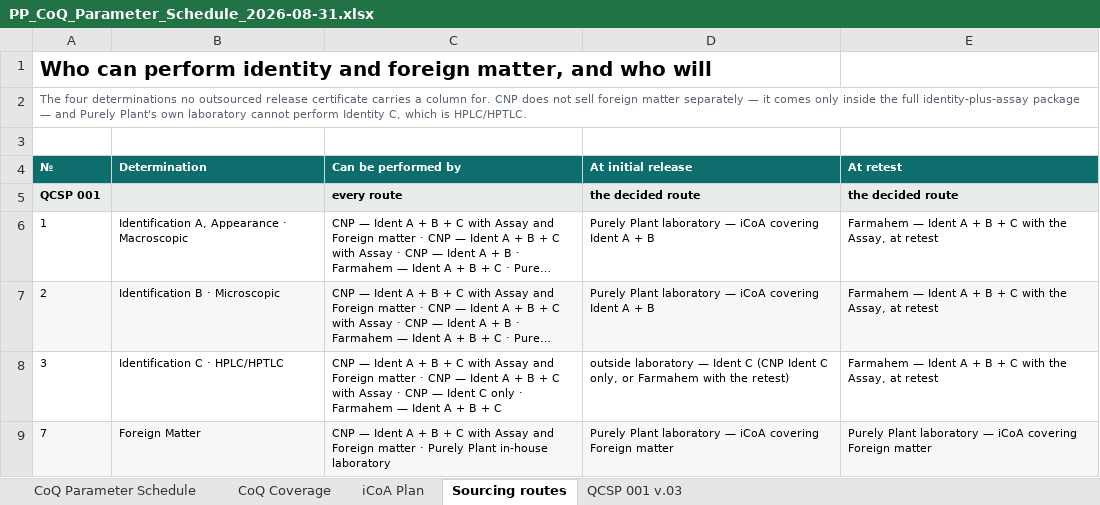
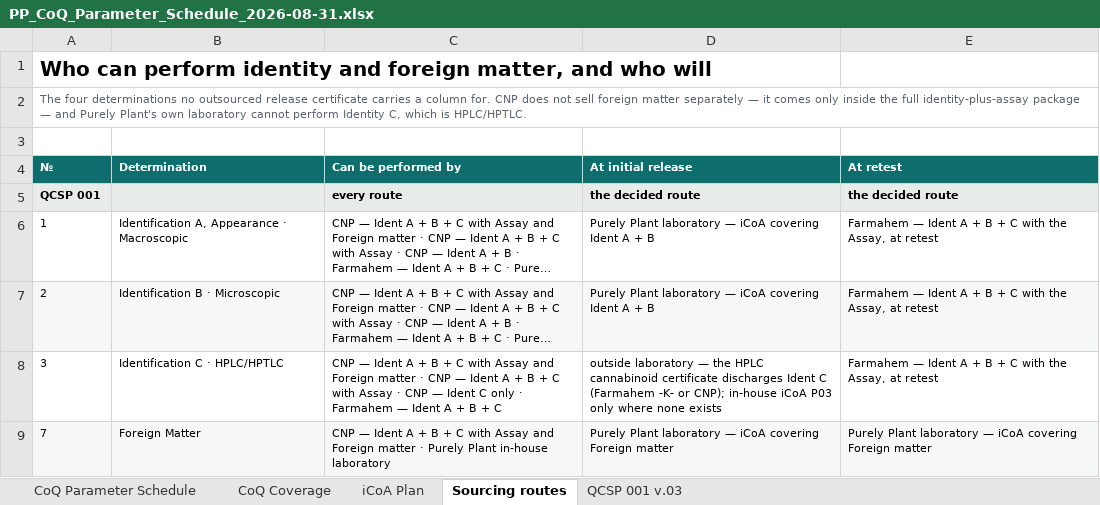
Before and after one commit to 3p4e/letta-stack, an Excel workbook: deliverables/qc_gap_analysis/PP_CoQ_Parameter_Schedule_2026-08-31.xlsx, sheet Sourcing routes, drawn as a sheet; long unchanged cells end in …; values as stored, in another font and other column widths than the file's, no borders; the diff names each change by its address in the sheet, - before the commit and + after, or states it on an @@ line.

```diff
--- a/deliverables/qc_gap_analysis/PP_CoQ_Parameter_Schedule_2026-08-31.xlsx (sheet Sourcing routes)
+++ b/deliverables/qc_gap_analysis/PP_CoQ_Parameter_Schedule_2026-08-31.xlsx (sheet Sourcing routes)
-D8 (At initial release): …laboratory — Ident C (CNP Ident C only, or Farmahem with the retest)
+D8 (At initial release): …laboratory — the HPLC cannabinoid certificate discharges Ident C (Farmahem -K- or CNP); in-house iCoA P03 only where none exists
```
Also changed, not shown: sheet CoQ Parameter Schedule, sheet CoQ Coverage, deliverables/qc_gap_analysis/PP_QC_Document_Registers_2026-08-31.xlsx, 13 other files.
